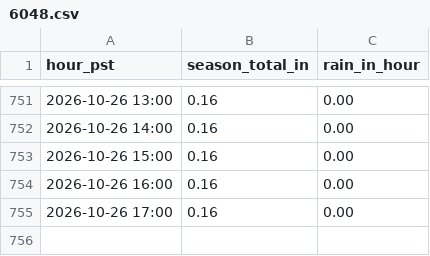
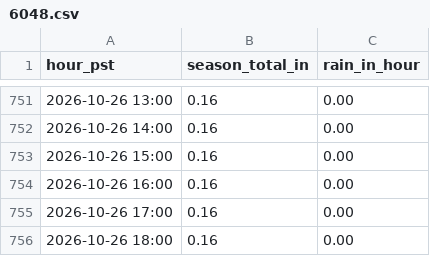
Before and after one commit to fdesilvaleon/rainfall-dashboard, a CSV file: data/6048.csv, drawn as a sheet; only a part is shown, gaps mark what is left out.

```diff
--- a/data/6048.csv
+++ b/data/6048.csv
@@ -755 +755,2 @@ hour_pst,season_total_in,rain_in_hour
 2026-10-26 17:00,0.16,0.00
+2026-10-26 18:00,0.16,0.00
```
Also changed, not shown: data/6100.csv, data/6121.csv, 4 other files.
